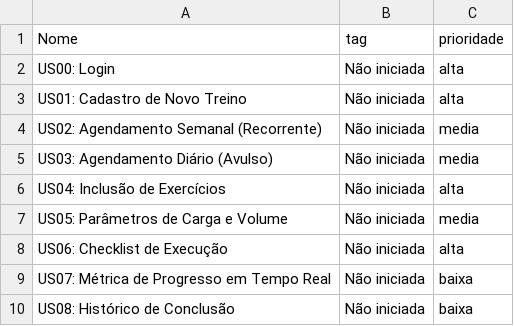
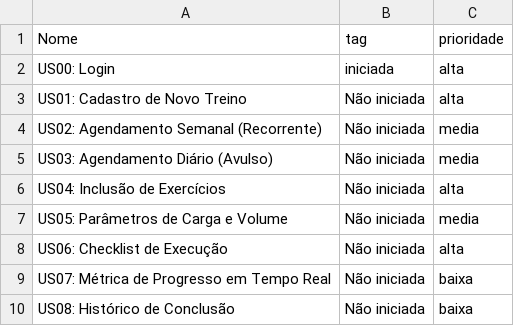
Before and after one commit to 39Matheus/EngenhariaDeSoftware, a CSV file: controle das etapas.csv, drawn as a sheet.

Commit message:
Update task status for US00 to 'iniciada'

```diff
--- a/controle das etapas.csv
+++ b/controle das etapas.csv
@@ -1,3 +1,3 @@
 Nome,tag,prioridade
-"US00: Login ",Não iniciada,alta
+"US00: Login ",iniciada,alta
 "US01: Cadastro de Novo Treino  ",Não iniciada,alta
```
